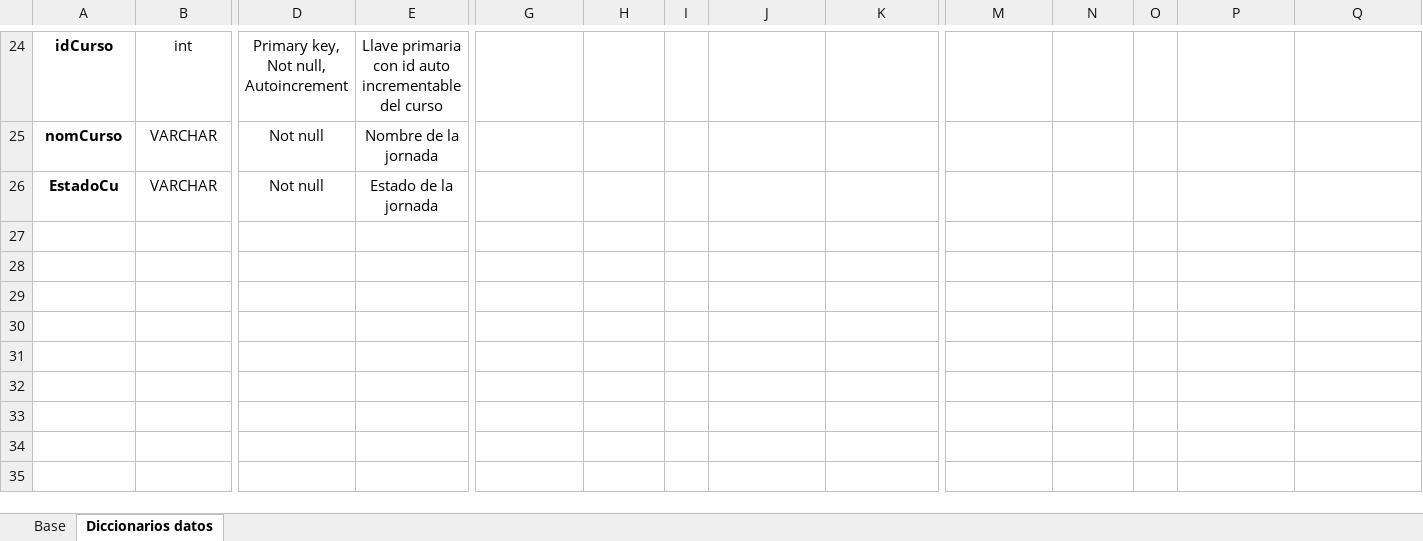
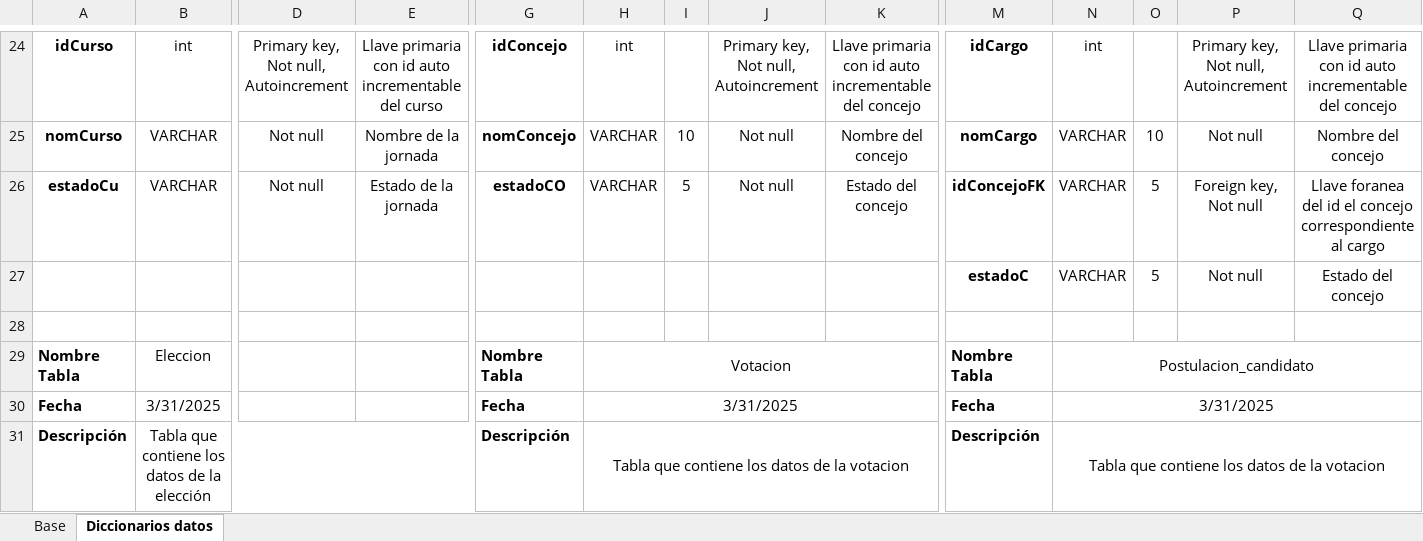
Before and after one commit to williamamamam/TrabajoIndividual, an Excel workbook: EntregaTalleres/Taller_Repaso_Bases_Datos.xlsx, sheet Diccionarios datos, drawn as a sheet; only a part is shown, gaps mark what is left out; values as stored, in another font and other column widths than the file's, no borders; charts and pictures not drawn; addresses are those after the commit; rows hold the shown columns only; the diff covers the shown part only; the diff names each change by its address in the sheet, - before the commit and + after, or states it on an @@ line.

Commit message:
subo completo el excel con el diccionario de datos del taller

```diff
--- a/EntregaTalleres/Taller_Repaso_Bases_Datos.xlsx (sheet Diccionarios datos)
+++ b/EntregaTalleres/Taller_Repaso_Bases_Datos.xlsx (sheet Diccionarios datos)
-G24: (empty)
+G24: idConcejo
-H24: (empty)
+H24: int
-J24: (empty)
+J24: Primary key, Not null, Autoincrement
-K24: (empty)
+K24: Llave primaria con id auto incrementable del concejo
-M24: (empty)
+M24: idCargo
-N24: (empty)
+N24: int
-P24: (empty)
+P24: Primary key, Not null, Autoincrement
-Q24: (empty)
+Q24: Llave primaria con id auto incrementable del concejo
-G25: (empty)
+G25: nomConcejo
-H25: (empty)
+H25: VARCHAR
-I25: (empty)
+I25: 10
-J25: (empty)
+J25: Not null
-K25: (empty)
+K25: Nombre del concejo
-M25: (empty)
+M25: nomCargo
-N25: (empty)
+N25: VARCHAR
-O25: (empty)
+O25: 10
-P25: (empty)
+P25: Not null
-Q25: (empty)
+Q25: Nombre del concejo
+row 26: estadoCu | VARCHAR | Not null | Estado de la jornada | estadoCO | VARCHAR | 5 | Not null | Estado del concejo | idConcejoFK | VARCHAR | 5 | Foreign key, Not null | Llave foranea del id el concejo correspondiente al cargo
+row 27:  |  |  |  |  |  |  |  |  | estadoC | VARCHAR | 5 | Not null | Estado del concejo
-row 28: EstadoCu | VARCHAR | Not null | Estado de la jornada
+row 28: (empty)
+row 29: Nombre Tabla | Eleccion |  |  | Nombre Tabla | Votacion |  |  |  | Nombre Tabla | Postulacion_candidato
+row 30: Fecha | 3/31/2025 |  |  | Fecha | 3/31/2025 |  |  |  | Fecha | 3/31/2025
+row 31: Descripción | Tabla que contiene los datos de la elección |  |  | Descripción | Tabla que contiene los datos de la votacion |  |  |  | Descripción | Tabla que contiene los datos de la votacion
```
Also changed, not shown: 8 added rows, 26 edited cells and merged cells elsewhere in this sheet, charts or pictures.
